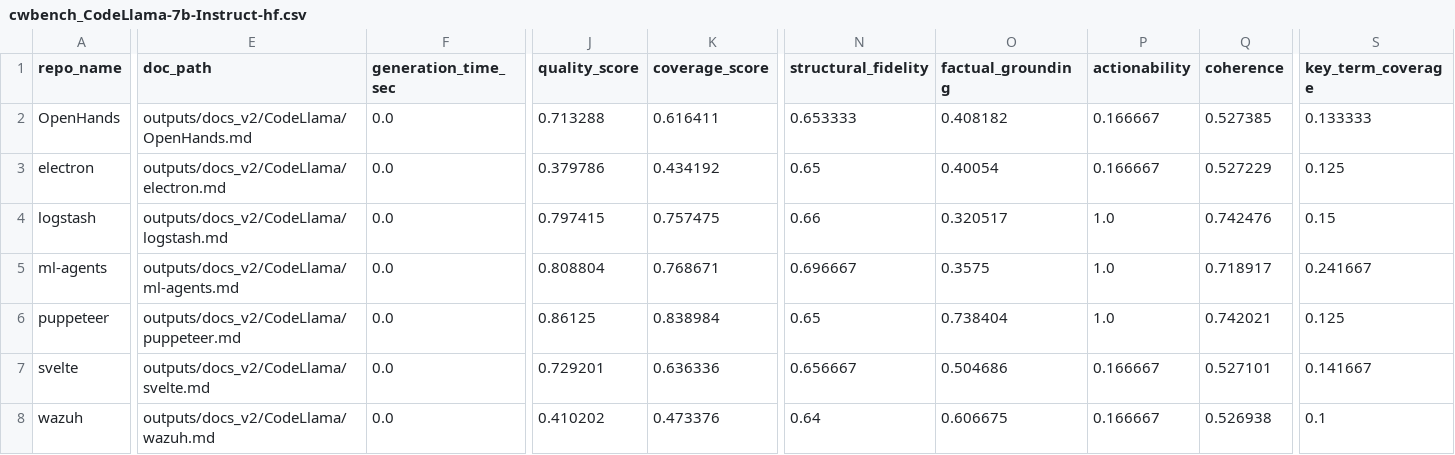
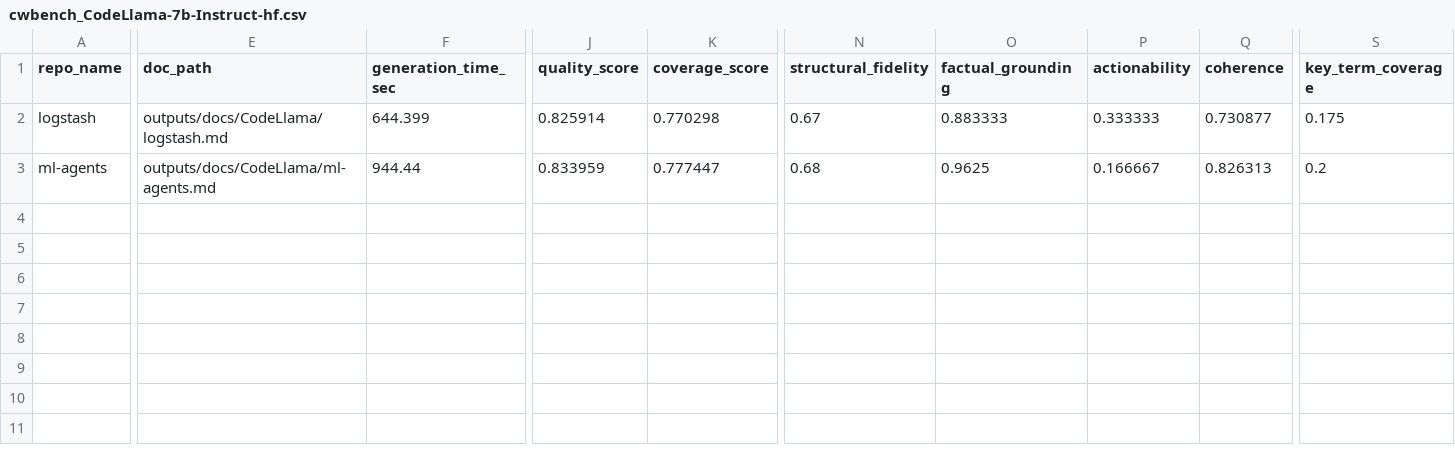
Before and after one commit to ta01012004/Codewiki-and-benchmark-4-models-local, a CSV file: outputs/results/cwbench_CodeLlama-7b-Instruct-hf.csv, drawn as a sheet; only a part is shown, gaps mark what is left out; removed rows and columns are numbered as before the commit, all else as after; rows hold the shown columns only; the diff covers the shown part only; the diff names each change by its address in the sheet, - before the commit and + after, or states it on an @@ line.

Commit message:
feat: publish V2 pipeline updates and partial CodeLlama results

```diff
--- a/outputs/results/cwbench_CodeLlama-7b-Instruct-hf.csv
+++ b/outputs/results/cwbench_CodeLlama-7b-Instruct-hf.csv
-row 2: OpenHands | outputs/docs_v2/CodeLlama/OpenHands.md | 0.0 | 0.713288 | 0.616411 | 0.653333 | 0.408182 | 0.166667 | 0.527385 | 0.133333
-row 3: electron | outputs/docs_v2/CodeLlama/electron.md | 0.0 | 0.379786 | 0.434192 | 0.65 | 0.40054 | 0.166667 | 0.527229 | 0.125
-E2 (doc_path): outputs/docs_v2/CodeLlama/logstash.md
+E2 (doc_path): outputs/docs/CodeLlama/logstash.md
-F2 (generation_time_sec): 0.0
+F2 (generation_time_sec): 644.399
-J2 (quality_score): 0.797415
+J2 (quality_score): 0.825914
-K2 (coverage_score): 0.757475
+K2 (coverage_score): 0.770298
-N2 (structural_fidelity): 0.66
+N2 (structural_fidelity): 0.67
-O2 (factual_grounding): 0.320517
+O2 (factual_grounding): 0.883333
-P2 (actionability): 1.0
+P2 (actionability): 0.333333
-Q2 (coherence): 0.742476
+Q2 (coherence): 0.730877
-S2 (key_term_coverage): 0.15
+S2 (key_term_coverage): 0.175
-E3 (doc_path): outputs/docs_v2/CodeLlama/ml-agents.md
+E3 (doc_path): outputs/docs/CodeLlama/ml-agents.md
-F3 (generation_time_sec): 0.0
+F3 (generation_time_sec): 944.44
-J3 (quality_score): 0.808804
+J3 (quality_score): 0.833959
-K3 (coverage_score): 0.768671
+K3 (coverage_score): 0.777447
-N3 (structural_fidelity): 0.696667
+N3 (structural_fidelity): 0.68
-O3 (factual_grounding): 0.3575
+O3 (factual_grounding): 0.9625
-P3 (actionability): 1.0
+P3 (actionability): 0.166667
-Q3 (coherence): 0.718917
+Q3 (coherence): 0.826313
-S3 (key_term_coverage): 0.241667
+S3 (key_term_coverage): 0.2
-row 6: puppeteer | outputs/docs_v2/CodeLlama/puppeteer.md | 0.0 | 0.86125 | 0.838984 | 0.65 | 0.738404 | 1.0 | 0.742021 | 0.125
-row 7: svelte | outputs/docs_v2/CodeLlama/svelte.md | 0.0 | 0.729201 | 0.636336 | 0.656667 | 0.504686 | 0.166667 | 0.527101 | 0.141667
-row 8: wazuh | outputs/docs_v2/CodeLlama/wazuh.md | 0.0 | 0.410202 | 0.473376 | 0.64 | 0.606675 | 0.166667 | 0.526938 | 0.1
```
Also changed, not shown: 2 edited cells elsewhere in this file, 10 other files.
